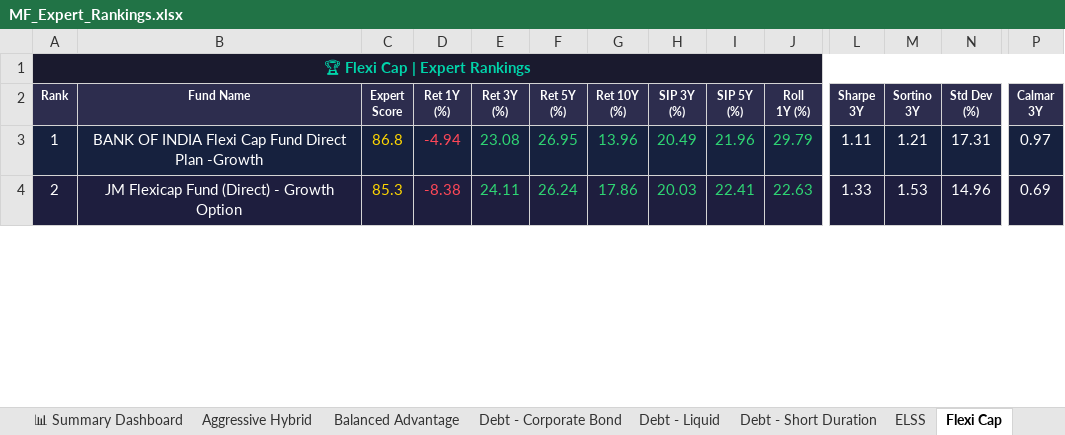
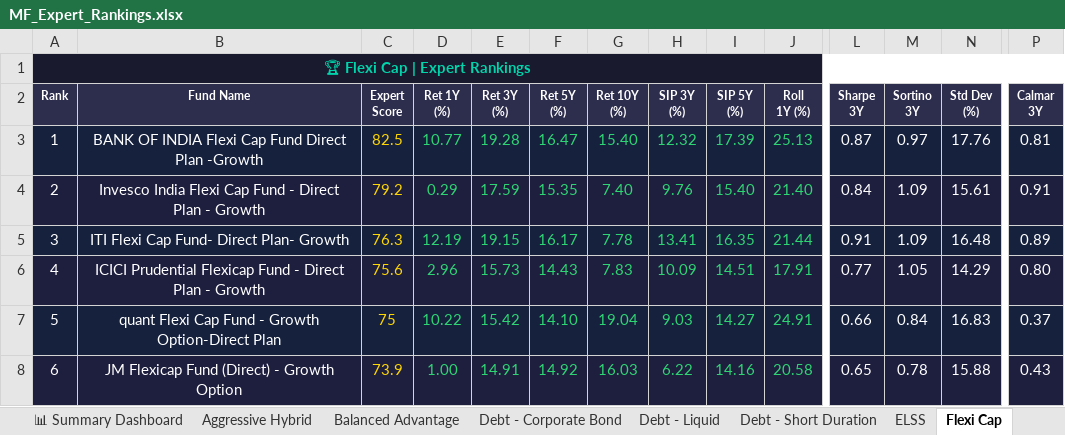
Before and after one commit to myfinancialria/mf-data-fetcher, an Excel workbook: output/MF_Expert_Rankings.xlsx, sheet Flexi Cap, drawn as a sheet; only a part is shown, gaps mark what is left out; values as stored, in another font and other column widths than the file's, no borders; addresses are those after the commit; rows hold the shown columns only; the diff covers the shown part only; the diff names each change by its address in the sheet, - before the commit and + after, or states it on an @@ line.

```diff
--- a/output/MF_Expert_Rankings.xlsx (sheet Flexi Cap)
+++ b/output/MF_Expert_Rankings.xlsx (sheet Flexi Cap)
-C3 (Expert Score): 86.8
+C3 (Expert Score): 82.5
-D3 (Ret 1Y (%)): -4.94
+D3 (Ret 1Y (%)): 10.77
-D3 text colour: #FF4757
+D3 text colour: #2ED573
-E3 (Ret 3Y (%)): 23.08
+E3 (Ret 3Y (%)): 19.28
-F3 (Ret 5Y (%)): 26.95
+F3 (Ret 5Y (%)): 16.47
-G3 (Ret 10Y (%)): 13.96
+G3 (Ret 10Y (%)): 15.40
-H3 (SIP 3Y (%)): 20.49
+H3 (SIP 3Y (%)): 12.32
-I3 (SIP 5Y (%)): 21.96
+I3 (SIP 5Y (%)): 17.39
-J3 (Roll 1Y (%)): 29.79
+J3 (Roll 1Y (%)): 25.13
-L3 (Sharpe 3Y): 1.11
+L3 (Sharpe 3Y): 0.87
-M3 (Sortino 3Y): 1.21
+M3 (Sortino 3Y): 0.97
-N3 (Std Dev (%)): 17.31
+N3 (Std Dev (%)): 17.76
-P3 (Calmar 3Y): 0.97
+P3 (Calmar 3Y): 0.81
+row 4: 2 | Invesco India Flexi Cap Fund - Direct Plan - Growth | 79.2 | 0.29 | 17.59 | 15.35 | 7.40 | 9.76 | 15.40 | 21.40 | 0.84 | 1.09 | 15.61 | 0.91
+row 5: 3 | ITI Flexi Cap Fund- Direct Plan- Growth | 76.3 | 12.19 | 19.15 | 16.17 | 7.78 | 13.41 | 16.35 | 21.44 | 0.91 | 1.09 | 16.48 | 0.89
+row 6: 4 | ICICI Prudential Flexicap Fund - Direct Plan - Growth | 75.6 | 2.96 | 15.73 | 14.43 | 7.83 | 10.09 | 14.51 | 17.91 | 0.77 | 1.05 | 14.29 | 0.80
+row 7: 5 | quant Flexi Cap Fund - Growth Option-Direct Plan | 75 | 10.22 | 15.42 | 14.10 | 19.04 | 9.03 | 14.27 | 24.91 | 0.66 | 0.84 | 16.83 | 0.37
-A8 (Rank): 2
+A8 (Rank): 6
-C8 (Expert Score): 85.3
+C8 (Expert Score): 73.9
-D8 (Ret 1Y (%)): -8.38
+D8 (Ret 1Y (%)): 1.00
-D8 text colour: #FF4757
+D8 text colour: #2ED573
-E8 (Ret 3Y (%)): 24.11
+E8 (Ret 3Y (%)): 14.91
-F8 (Ret 5Y (%)): 26.24
+F8 (Ret 5Y (%)): 14.92
-G8 (Ret 10Y (%)): 17.86
+G8 (Ret 10Y (%)): 16.03
-H8 (SIP 3Y (%)): 20.03
+H8 (SIP 3Y (%)): 6.22
-I8 (SIP 5Y (%)): 22.41
+I8 (SIP 5Y (%)): 14.16
-J8 (Roll 1Y (%)): 22.63
+J8 (Roll 1Y (%)): 20.58
-L8 (Sharpe 3Y): 1.33
+L8 (Sharpe 3Y): 0.65
-M8 (Sortino 3Y): 1.53
+M8 (Sortino 3Y): 0.78
-N8 (Std Dev (%)): 14.96
+N8 (Std Dev (%)): 15.88
-P8 (Calmar 3Y): 0.69
+P8 (Calmar 3Y): 0.43
```
Also changed, not shown: 34 added rows, 30 removed rows, 233 edited cells and cell formats elsewhere in this sheet, sheet Mid Cap, sheet Sectoral - Banking, sheet Small Cap, sheet ELSS, sheet Large Cap, sheet Balanced Advantage, 11 more sheets, 5 other files.
